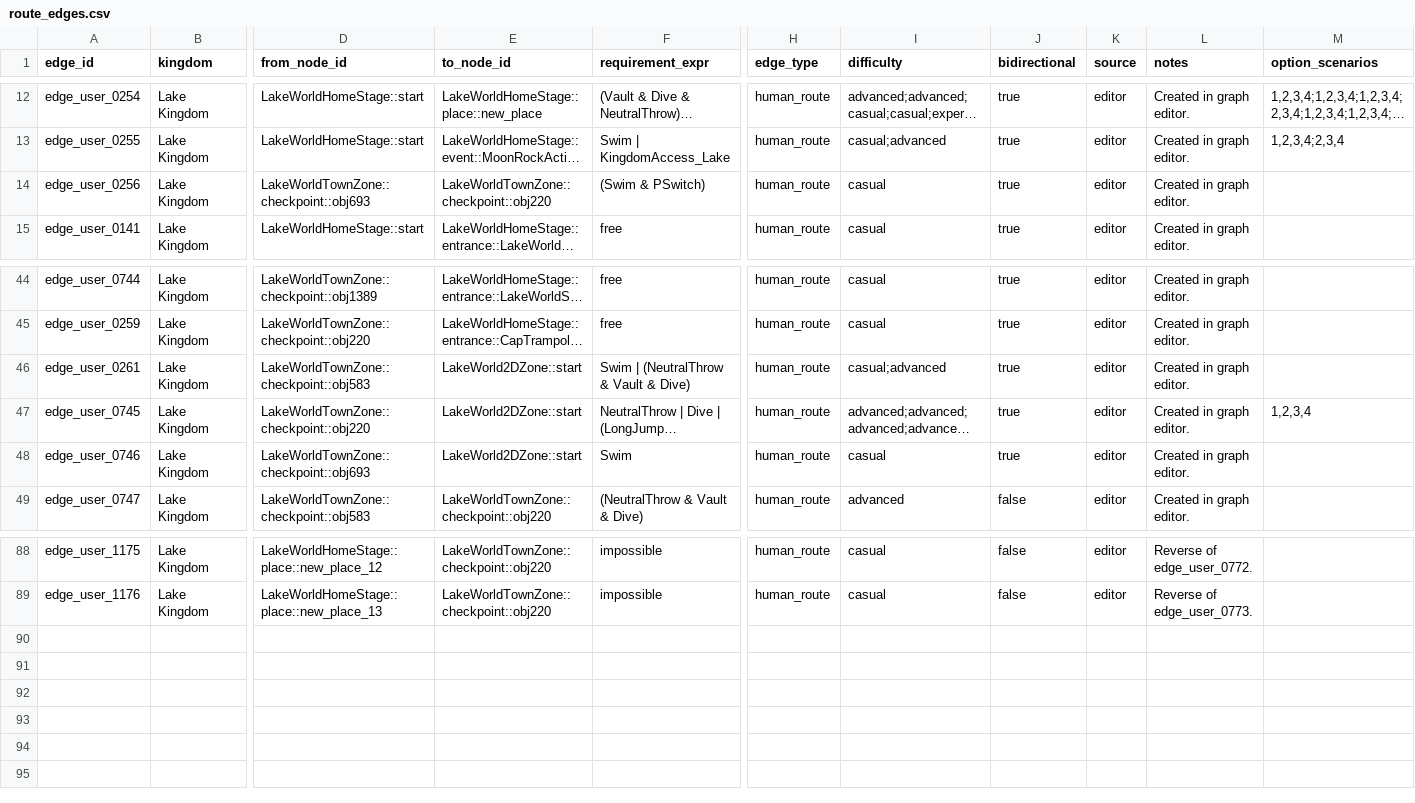
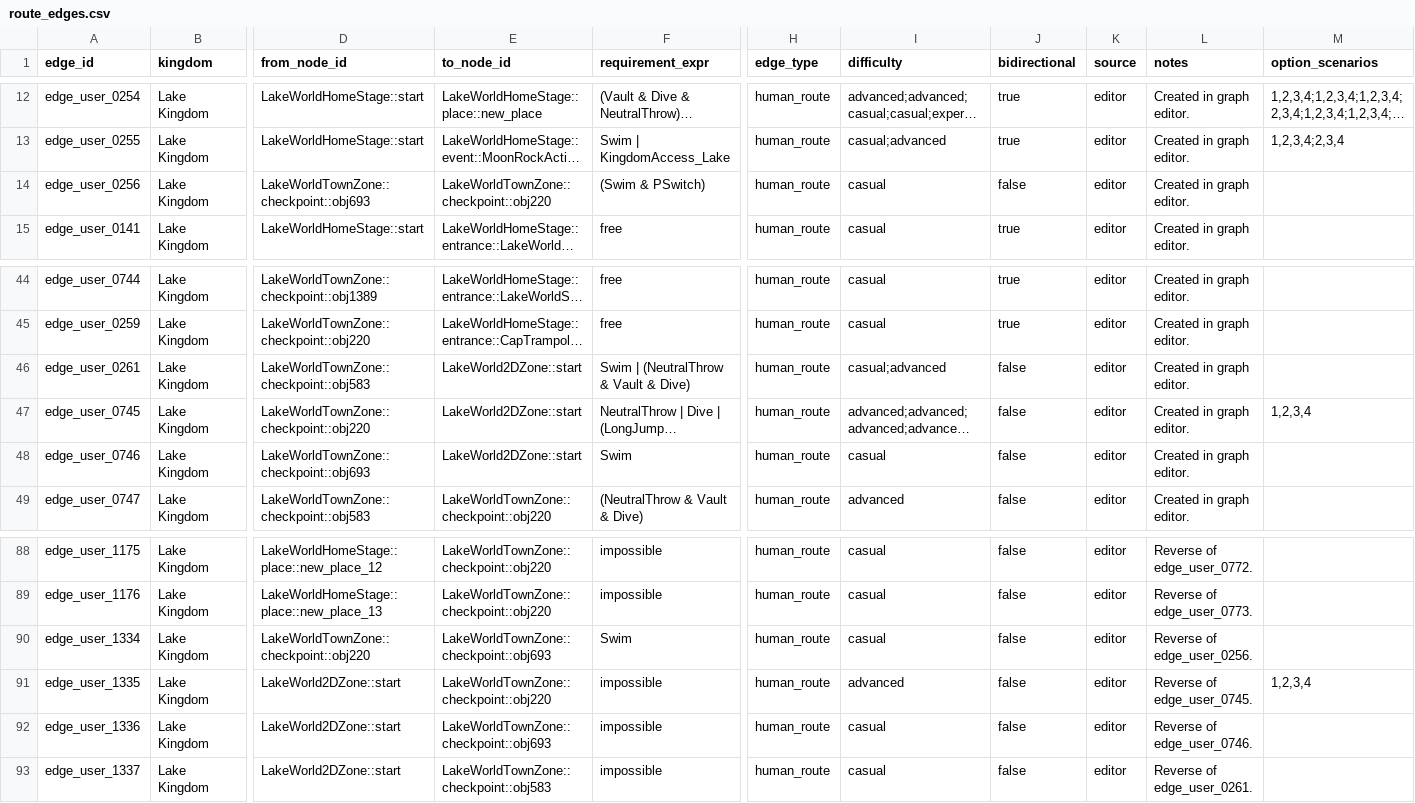
Before and after one commit to BaconFearMC/Odyssey-Logic-Viewer, a CSV file: logic/templates/by_kingdom/lake_kingdom/route_edges.csv, drawn as a sheet; only a part is shown, gaps mark what is left out; long unchanged cells end in …; rows hold the shown columns only; the diff names each change by its address in the sheet, - before the commit and + after, or states it on an @@ line.

```diff
--- a/logic/templates/by_kingdom/lake_kingdom/route_edges.csv
+++ b/logic/templates/by_kingdom/lake_kingdom/route_edges.csv
-J14 (bidirectional): true
+J14 (bidirectional): false
-J46:J48 (bidirectional): true
+J46:J48 (bidirectional): false
+row 90: edge_user_1334 | Lake Kingdom | LakeWorldTownZone::checkpoint::obj220 | LakeWorldTownZone::checkpoint::obj693 | Swim | human_route | casual | false | editor | Reverse of edge_user_0256.
+row 91: edge_user_1335 | Lake Kingdom | LakeWorld2DZone::start | LakeWorldTownZone::checkpoint::obj220 | impossible | human_route | advanced | false | editor | Reverse of edge_user_0745. | 1,2,3,4
+row 92: edge_user_1336 | Lake Kingdom | LakeWorld2DZone::start | LakeWorldTownZone::checkpoint::obj693 | impossible | human_route | casual | false | editor | Reverse of edge_user_0746.
+row 93: edge_user_1337 | Lake Kingdom | LakeWorld2DZone::start | LakeWorldTownZone::checkpoint::obj583 | impossible | human_route | casual | false | editor | Reverse of edge_user_0261.
```
Also changed, not shown: logic/templates/by_kingdom/cap_kingdom/moon_access.csv, logic/templates/by_kingdom/cap_kingdom/route_edges.csv, 4 other files.
